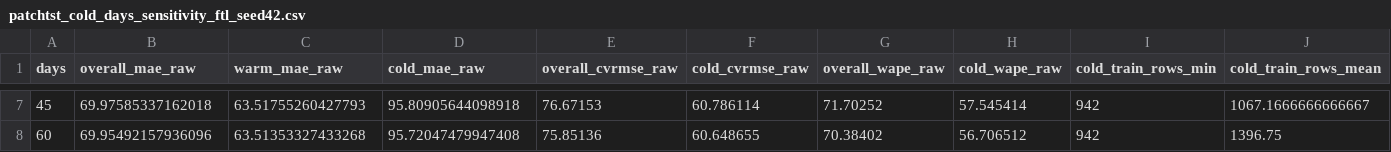
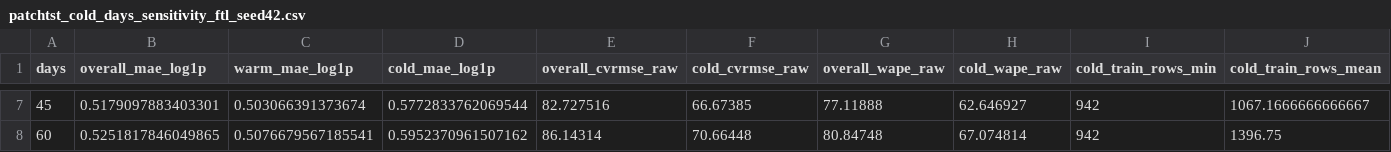
Before and after one commit to tamararistovska/FTL_Smart_Building_Energy_Prediction, a CSV file: saved_results/patchtst_cold_days_sensitivity_ftl_seed42.csv, drawn as a sheet; only a part is shown, gaps mark what is left out; the diff covers the shown part only.

```diff
--- a/saved_results/patchtst_cold_days_sensitivity_ftl_seed42.csv
+++ b/saved_results/patchtst_cold_days_sensitivity_ftl_seed42.csv
@@ -1 +1 @@
-days,overall_mae_raw,warm_mae_raw,cold_mae_raw,overall_cvrmse_raw,cold_cvrmse_raw,overall_wape_raw,cold_wape_raw,cold_train_rows_min,cold_train_rows_mean
+days,overall_mae_log1p,warm_mae_log1p,cold_mae_log1p,overall_cvrmse_raw,cold_cvrmse_raw,overall_wape_raw,cold_wape_raw,cold_train_rows_min,cold_train_rows_mean
@@ -7,2 +7,2 @@ days,overall_mae_raw,warm_mae_raw,cold_mae_raw,overall_cvrmse_raw,cold_cvrmse_ra
-45,69.97585337162018,63.51755260427793,95.80905644098918,76.67153,60.786114,71.70252,57.545414,942,1067.1666666666667
-60,69.95492157936096,63.51353327433268,95.72047479947408,75.85136,60.648655,70.38402,56.706512,942,1396.75
+45,0.5179097883403301,0.503066391373674,0.5772833762069544,82.727516,66.67385,77.11888,62.646927,942,1067.1666666666667
+60,0.5251817846049865,0.5076679567185541,0.5952370961507162,86.14314,70.66448,80.84748,67.074814,942,1396.75
```
Also changed, not shown: 35 edited cells elsewhere in this file, saved_results/lstm_tree_local_only_xgb_seed42.csv, saved_results/lstm_tree_vs_neural_baselines_seed42.csv, 43 other files.
